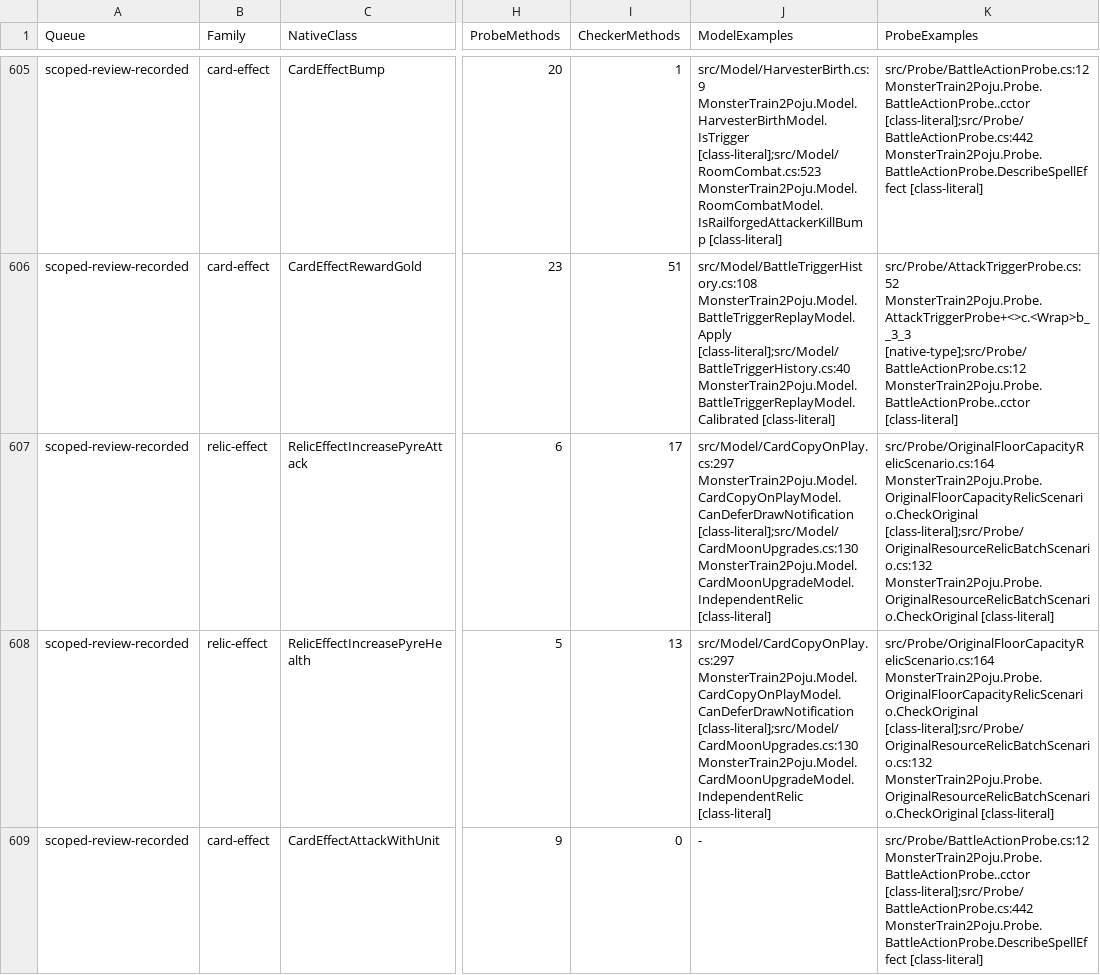
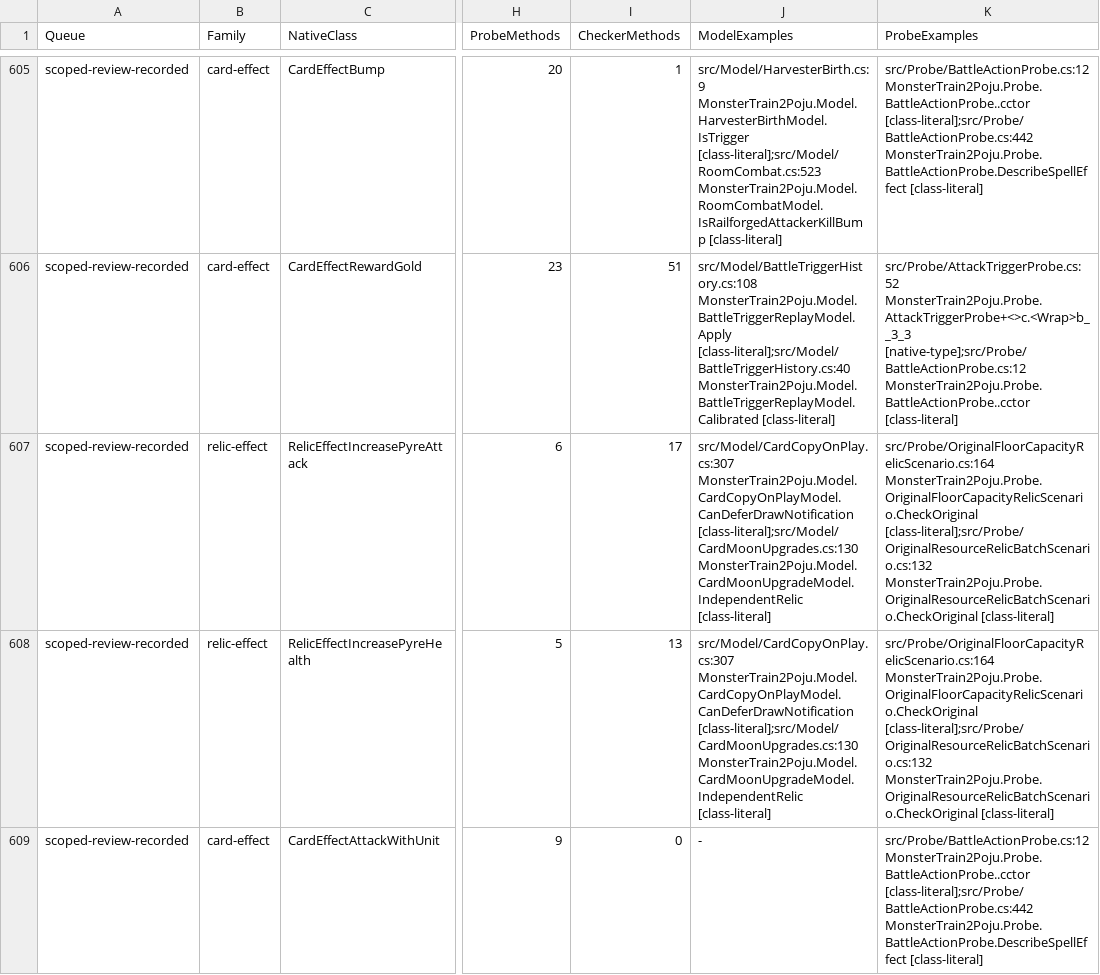
Before and after one commit to netcan/monster-train2-solver, a TSV file: docs/inventory/game-2.3.1-reconciliation.tsv, drawn as a sheet; only a part is shown, gaps mark what is left out; the diff covers the shown part only; the diff names each change by its address in the sheet, - before the commit and + after, or states it on an @@ line.

Commit message:
Refresh the source links for original Inferno copy evidence

```diff
--- a/docs/inventory/game-2.3.1-reconciliation.tsv
+++ b/docs/inventory/game-2.3.1-reconciliation.tsv
-J607:J608 (ModelExamples): src/Model/CardCopyOnPlay.cs:297 MonsterTrain2Poju.Model.CardCopyOnPlayModel.CanDeferDrawNotification [class-literal];src/Model/CardMoonUpgrades.cs:130…
+J607:J608 (ModelExamples): src/Model/CardCopyOnPlay.cs:307 MonsterTrain2Poju.Model.CardCopyOnPlayModel.CanDeferDrawNotification [class-literal];src/Model/CardMoonUpgrades.cs:130…
```
Also changed, not shown: 17 edited cells elsewhere in this file, 1 other file.
